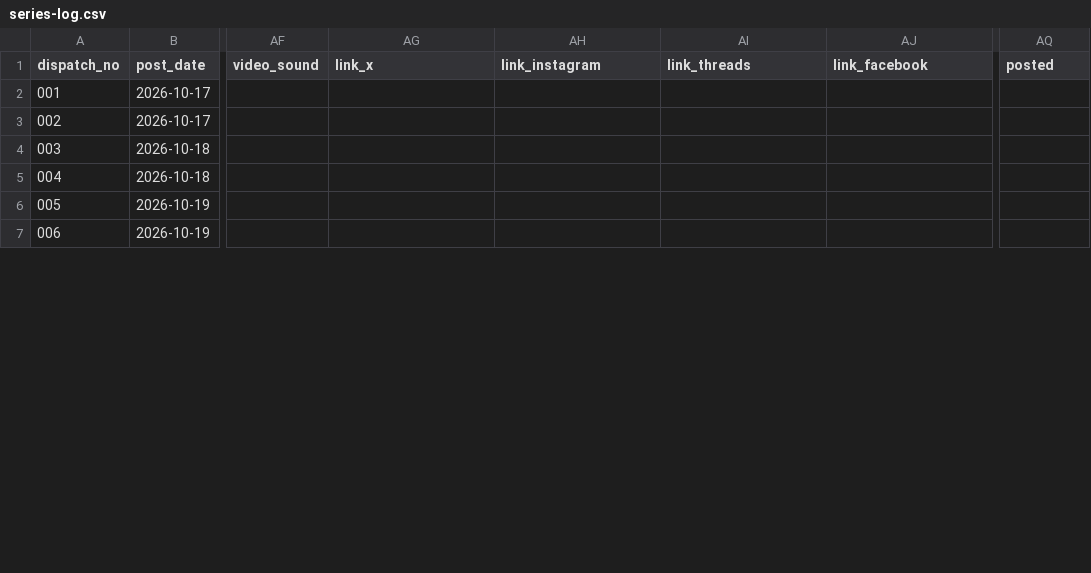
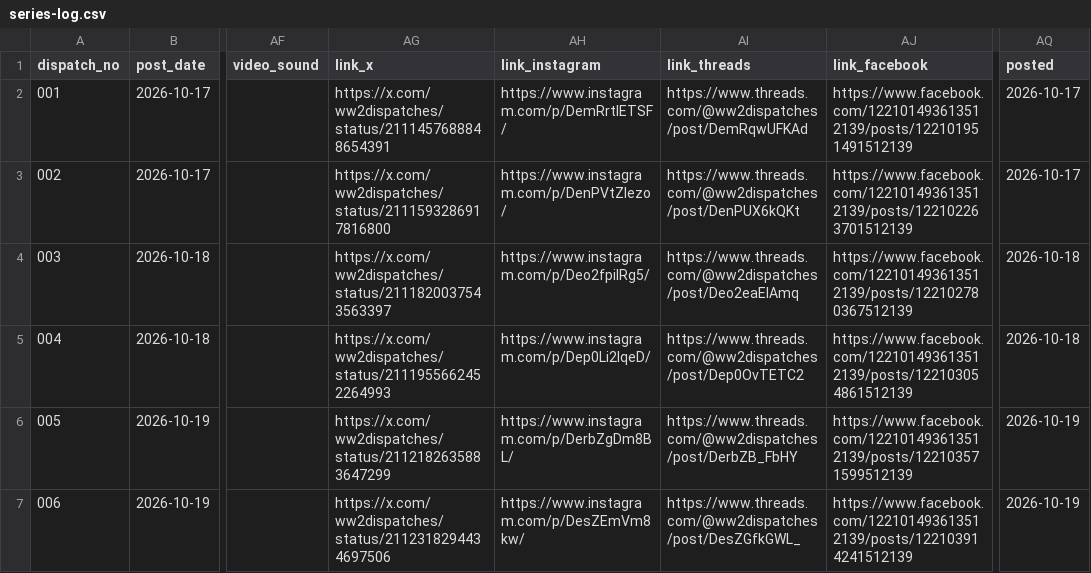
Before and after one commit to ww2dispatches/ww2dispatches-cards, a CSV file: log/series-log.csv, drawn as a sheet; only a part is shown, gaps mark what is left out; the diff covers the shown part only; the diff names each change by its address in the sheet, - before the commit and + after, or states it on an @@ line.

```diff
--- a/log/series-log.csv
+++ b/log/series-log.csv
-AG2 (link_x): (empty)
+AG2 (link_x): https://x.com/ww2dispatches/status/2111457688848654391
-AH2 (link_instagram): (empty)
+AH2 (link_instagram): https://www.instagram.com/p/DemRrtIETSF/
-AI2 (link_threads): (empty)
+AI2 (link_threads): https://www.threads.com/@ww2dispatches/post/DemRqwUFKAd
-AJ2 (link_facebook): (empty)
+AJ2 (link_facebook): https://www.facebook.com/122101493613512139/posts/122101951491512139
-AQ2:AQ3 (posted): (empty)
+AQ2:AQ3 (posted): 2026-10-17
-AG3 (link_x): (empty)
+AG3 (link_x): https://x.com/ww2dispatches/status/2111593286917816800
-AH3 (link_instagram): (empty)
+AH3 (link_instagram): https://www.instagram.com/p/DenPVtZlezo/
-AI3 (link_threads): (empty)
+AI3 (link_threads): https://www.threads.com/@ww2dispatches/post/DenPUX6kQKt
-AJ3 (link_facebook): (empty)
+AJ3 (link_facebook): https://www.facebook.com/122101493613512139/posts/122102263701512139
-AG4 (link_x): (empty)
+AG4 (link_x): https://x.com/ww2dispatches/status/2111820037543563397
-AH4 (link_instagram): (empty)
+AH4 (link_instagram): https://www.instagram.com/p/Deo2fpilRg5/
-AI4 (link_threads): (empty)
+AI4 (link_threads): https://www.threads.com/@ww2dispatches/post/Deo2eaElAmq
-AJ4 (link_facebook): (empty)
+AJ4 (link_facebook): https://www.facebook.com/122101493613512139/posts/122102780367512139
-AQ4:AQ5 (posted): (empty)
+AQ4:AQ5 (posted): 2026-10-18
-AG5 (link_x): (empty)
+AG5 (link_x): https://x.com/ww2dispatches/status/2111955662452264993
-AH5 (link_instagram): (empty)
+AH5 (link_instagram): https://www.instagram.com/p/Dep0Li2lqeD/
-AI5 (link_threads): (empty)
+AI5 (link_threads): https://www.threads.com/@ww2dispatches/post/Dep0OvTETC2
-AJ5 (link_facebook): (empty)
+AJ5 (link_facebook): https://www.facebook.com/122101493613512139/posts/122103054861512139
-AG6 (link_x): (empty)
+AG6 (link_x): https://x.com/ww2dispatches/status/2112182635883647299
-AH6 (link_instagram): (empty)
+AH6 (link_instagram): https://www.instagram.com/p/DerbZgDm8BL/
-AI6 (link_threads): (empty)
+AI6 (link_threads): https://www.threads.com/@ww2dispatches/post/DerbZB_FbHY
-AJ6 (link_facebook): (empty)
+AJ6 (link_facebook): https://www.facebook.com/122101493613512139/posts/122103571599512139
-AQ6:AQ7 (posted): (empty)
+AQ6:AQ7 (posted): 2026-10-19
-AG7 (link_x): (empty)
+AG7 (link_x): https://x.com/ww2dispatches/status/2112318294434697506
-AH7 (link_instagram): (empty)
+AH7 (link_instagram): https://www.instagram.com/p/DesZEmVm8kw/
-AI7 (link_threads): (empty)
+AI7 (link_threads): https://www.threads.com/@ww2dispatches/post/DesZGfkGWL_
-AJ7 (link_facebook): (empty)
+AJ7 (link_facebook): https://www.facebook.com/122101493613512139/posts/122103914241512139
```
Also changed, not shown: 90 edited cells elsewhere in this file, log/namethis-log.csv, 38 other files.
